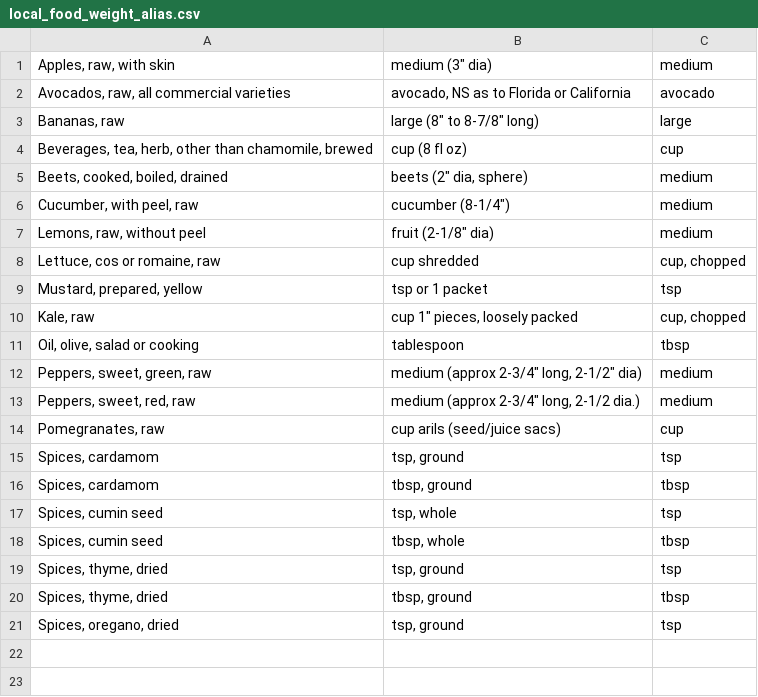
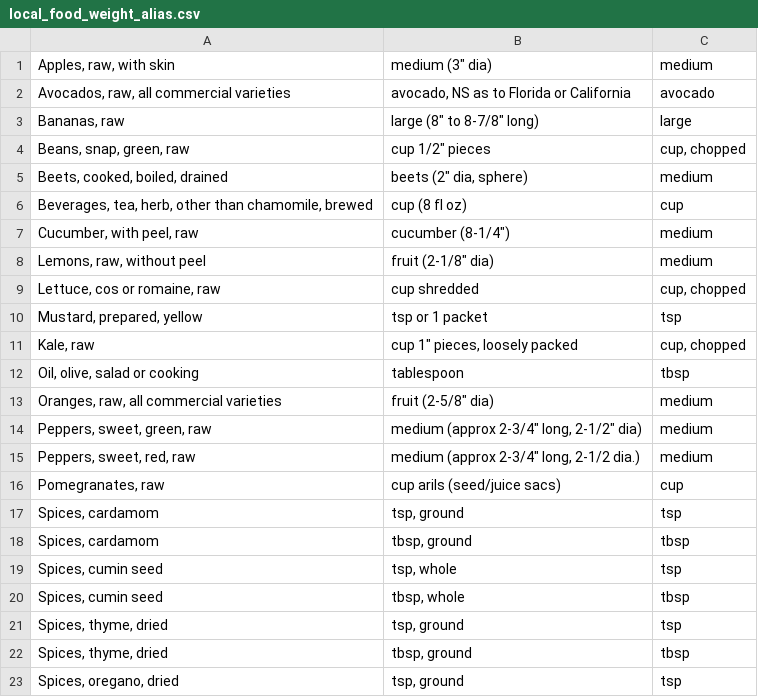
Before and after one commit to mmikitka/usdanutrient, a CSV file: data/custom/local_food_weight_alias.csv, drawn as a sheet.

Commit message:
Added some food weights

```diff
--- a/data/custom/local_food_weight_alias.csv
+++ b/data/custom/local_food_weight_alias.csv
@@ -3,4 +3,5 @@ Avocados, raw, all commercial varieties|avocado, NS as to Florida or California|
 Bananas, raw|large (8" to 8-7/8" long)|large
+Beans, snap, green, raw|cup 1/2" pieces|cup, chopped
+Beets, cooked, boiled, drained|beets (2" dia, sphere)|medium
 Beverages, tea, herb, other than chamomile, brewed|cup (8 fl oz)|cup
-Beets, cooked, boiled, drained|beets (2" dia, sphere)|medium
 Cucumber, with peel, raw|cucumber (8-1/4")|medium
@@ -11,2 +12,3 @@ Kale, raw|cup 1" pieces, loosely packed|cup, chopped
 Oil, olive, salad or cooking|tablespoon|tbsp
+Oranges, raw, all commercial varieties|fruit (2-5/8" dia)|medium
 Peppers, sweet, green, raw|medium (approx 2-3/4" long, 2-1/2" dia)|medium
```
Also changed, not shown: data/custom/local_food_weight.csv.
